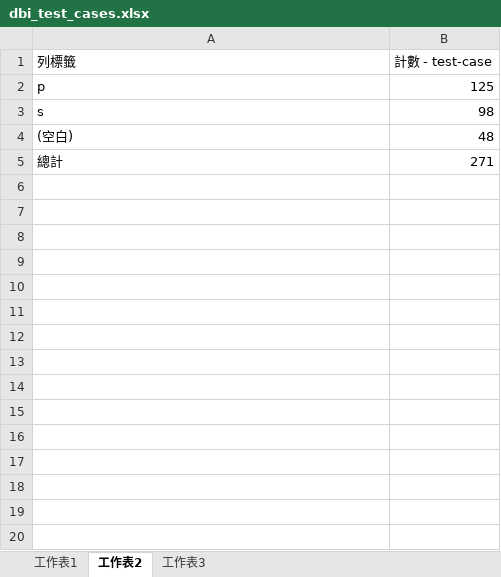
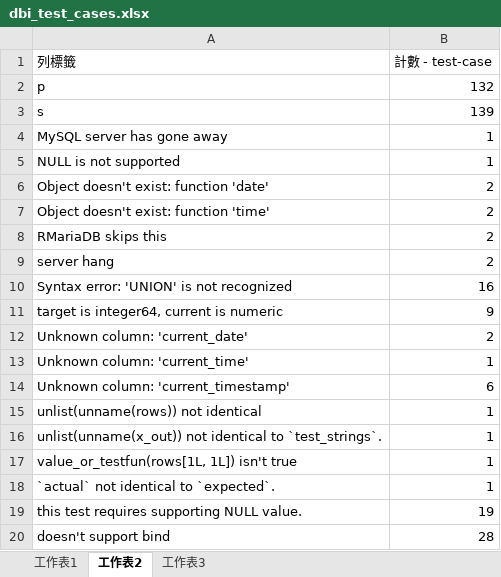
Before and after one commit to bigobject-inc/RBigObject, an Excel workbook: dbi_test_cases.xlsx, sheet 工作表2, drawn as a sheet; only a part is shown; the shorter side is filled out with more unchanged rows; values as stored, in another font and other column widths than the file's, no borders; removed rows and columns are numbered as before the commit, all else as after; the diff covers the shown part only; the diff names each change by its address in the sheet, - before the commit and + after, or states it on an @@ line.

```diff
--- a/dbi_test_cases.xlsx (sheet 工作表2)
+++ b/dbi_test_cases.xlsx (sheet 工作表2)
-B2 (計數 - test-case): 125
+B2 (計數 - test-case): 132
-B3 (計數 - test-case): 98
+B3 (計數 - test-case): 139
-row 4: (空白) | 48
+row 4: MySQL server has gone away | 1
+row 5: NULL is not supported | 1
+row 6: Object doesn't exist: function 'date' | 2
+row 7: Object doesn't exist: function 'time' | 2
+row 8: RMariaDB skips this | 2
+row 9: server hang | 2
+row 10: Syntax error: 'UNION' is not recognized | 16
+row 11: target is integer64, current is numeric | 9
+row 12: Unknown column: 'current_date' | 2
+row 13: Unknown column: 'current_time' | 1
+row 14: Unknown column: 'current_timestamp' | 6
+row 15: unlist(unname(rows)) not identical | 1
+row 16: unlist(unname(x_out)) not identical to `test_strings`. | 1
+row 17: value_or_testfun(rows[1L, 1L]) isn't true | 1
+row 18: `actual` not identical to `expected`. | 1
+row 19: this test requires supporting NULL value. | 19
+row 20: doesn't support bind | 28
```
Also changed, not shown: 9 added rows elsewhere in this sheet, sheet 工作表1, 9 other files.
